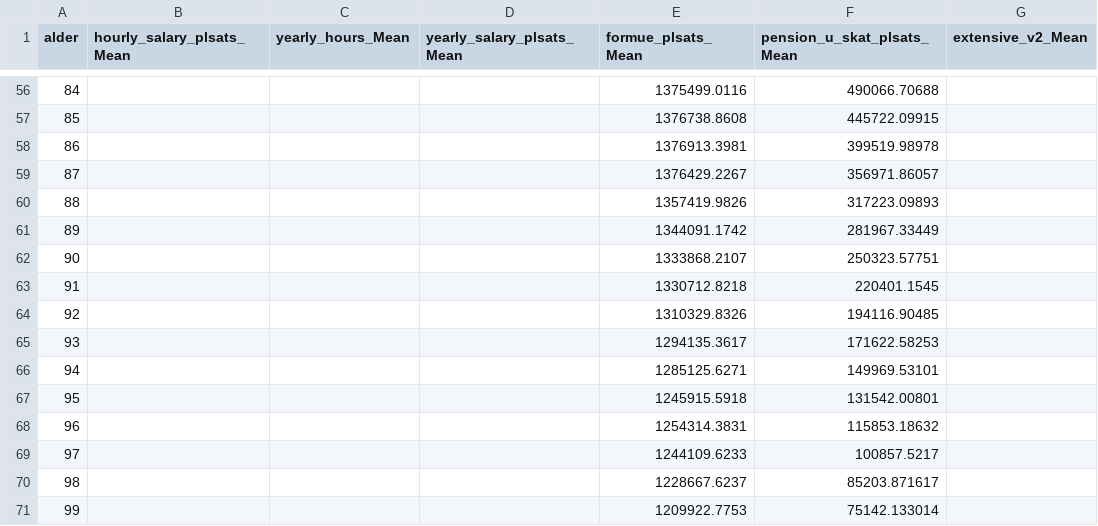
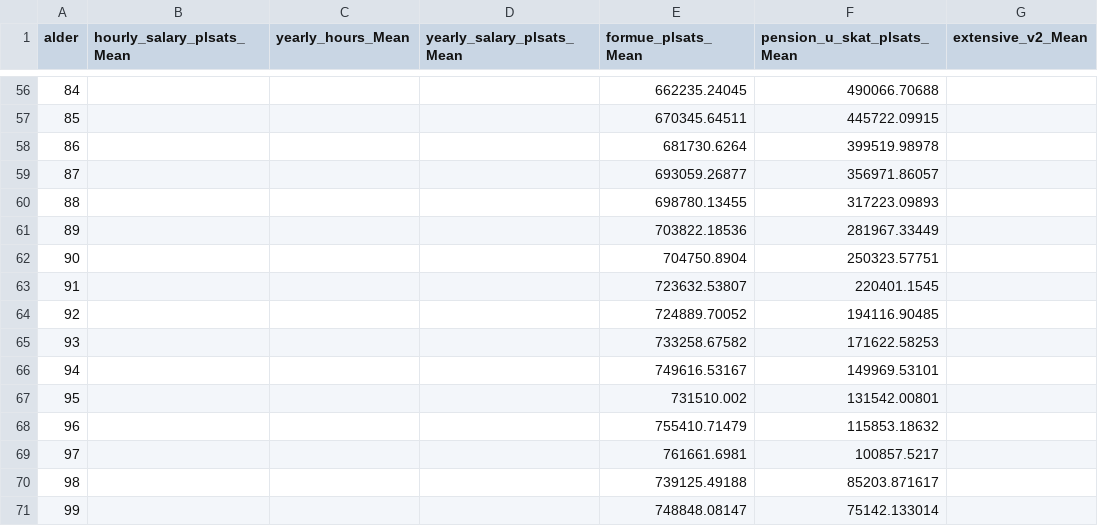
Before and after one commit to math869c/Design_retirement, a CSV file: Data/mean_matrix.csv, drawn as a sheet; only a part is shown, gaps mark what is left out; the diff covers the shown part only; the diff names each change by its address in the sheet, - before the commit and + after, or states it on an @@ line.

```diff
--- a/Data/mean_matrix.csv
+++ b/Data/mean_matrix.csv
-E56 (formue_plsats_Mean): 1375499.0116
+E56 (formue_plsats_Mean): 662235.24045
-E57 (formue_plsats_Mean): 1376738.8608
+E57 (formue_plsats_Mean): 670345.64511
-E58 (formue_plsats_Mean): 1376913.3981
+E58 (formue_plsats_Mean): 681730.6264
-E59 (formue_plsats_Mean): 1376429.2267
+E59 (formue_plsats_Mean): 693059.26877
-E60 (formue_plsats_Mean): 1357419.9826
+E60 (formue_plsats_Mean): 698780.13455
-E61 (formue_plsats_Mean): 1344091.1742
+E61 (formue_plsats_Mean): 703822.18536
-E62 (formue_plsats_Mean): 1333868.2107
+E62 (formue_plsats_Mean): 704750.8904
-E63 (formue_plsats_Mean): 1330712.8218
+E63 (formue_plsats_Mean): 723632.53807
-E64 (formue_plsats_Mean): 1310329.8326
+E64 (formue_plsats_Mean): 724889.70052
-E65 (formue_plsats_Mean): 1294135.3617
+E65 (formue_plsats_Mean): 733258.67582
-E66 (formue_plsats_Mean): 1285125.6271
+E66 (formue_plsats_Mean): 749616.53167
-E67 (formue_plsats_Mean): 1245915.5918
+E67 (formue_plsats_Mean): 731510.002
-E68 (formue_plsats_Mean): 1254314.3831
+E68 (formue_plsats_Mean): 755410.71479
-E69 (formue_plsats_Mean): 1244109.6233
+E69 (formue_plsats_Mean): 761661.6981
-E70 (formue_plsats_Mean): 1228667.6237
+E70 (formue_plsats_Mean): 739125.49188
-E71 (formue_plsats_Mean): 1209922.7753
+E71 (formue_plsats_Mean): 748848.08147
```
Also changed, not shown: 59 edited cells elsewhere in this file, Smooth_data/smooth_rente_s.csv, 7 other files.
